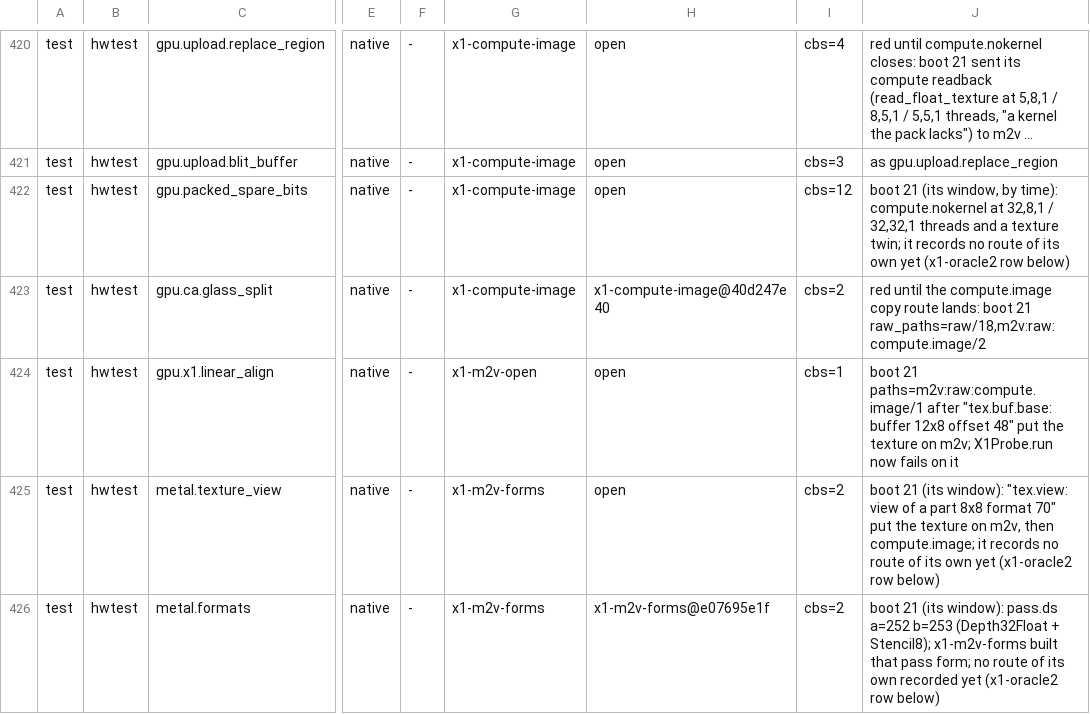
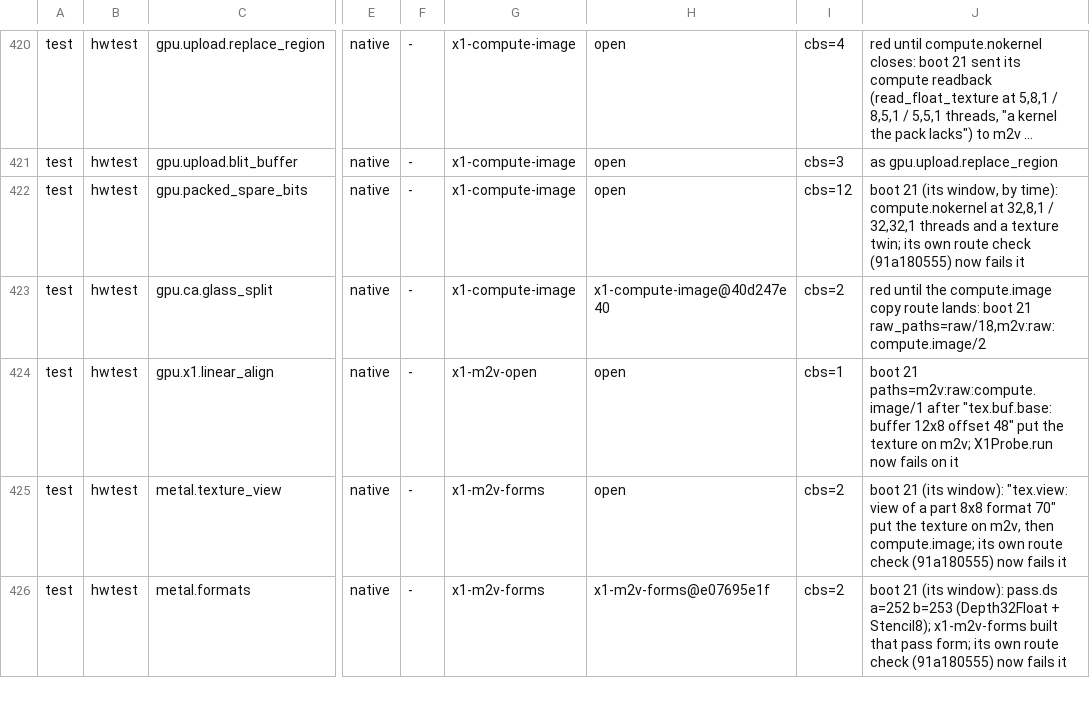
Before and after one commit to brunostjohn/ios-on-switch-lmao, a TSV file: drivers/TegraGM20BMetal/raw/plan/m2v_routes.tsv, drawn as a sheet; only a part is shown, gaps mark what is left out; long unchanged cells end in …; the diff covers the shown part only; the diff names each change by its address in the sheet, - before the commit and + after, or states it on an @@ line.

Commit message:
m2v_routes.tsv: the route-blind HW Test ids' row (91a180555)

```diff
--- a/drivers/TegraGM20BMetal/raw/plan/m2v_routes.tsv
+++ b/drivers/TegraGM20BMetal/raw/plan/m2v_routes.tsv
-J422: …texture twin; it records no route of its own yet (x1-oracle2 row below)
+J422: …texture twin; its own route check (91a180555) now fails it
-J425: …then compute.image; it records no route of its own yet (x1-oracle2 row below)
+J425: …then compute.image; its own route check (91a180555) now fails it
-J426: …pass form; no route of its own recorded yet (x1-oracle2 row below)
+J426: …pass form; its own route check (91a180555) now fails it
```
Also changed, not shown: 1 added row and 2 edited cells elsewhere in this file.
